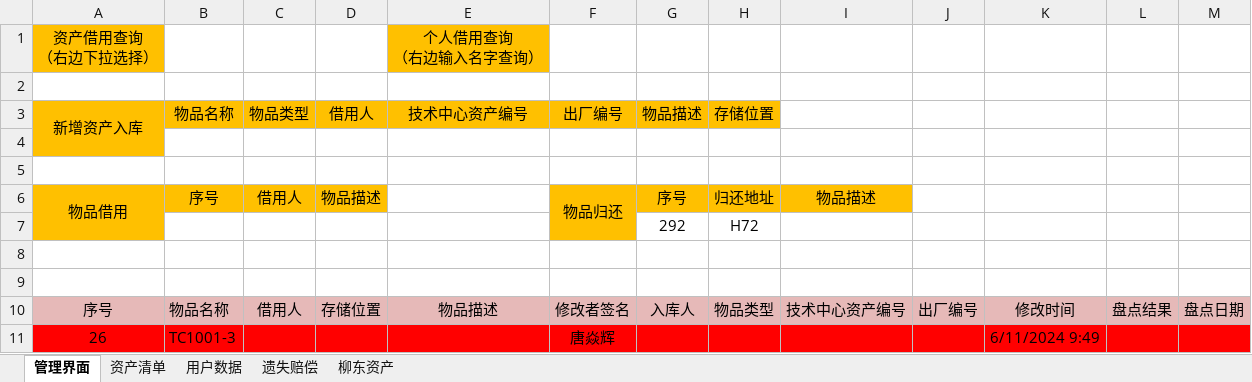
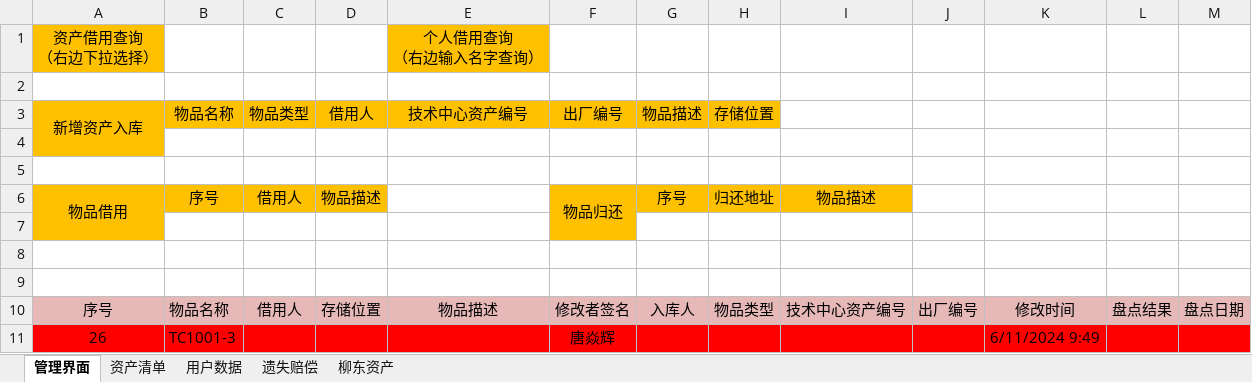
Before and after one commit to lazysparrow5/AssetManage, an Excel workbook: Assets.xlsm, sheet 管理界面, drawn as a sheet; only a part is shown; values as stored, in another font and other column widths than the file's, no borders; charts and pictures not drawn; the diff names each change by its address in the sheet, - before the commit and + after, or states it on an @@ line.

```diff
--- a/Assets.xlsm (sheet 管理界面)
+++ b/Assets.xlsm (sheet 管理界面)
-row 7:  |  |  |  |  |  | 292 | H72
+row 7: (empty)
```
Also changed, not shown: 6 other files.
